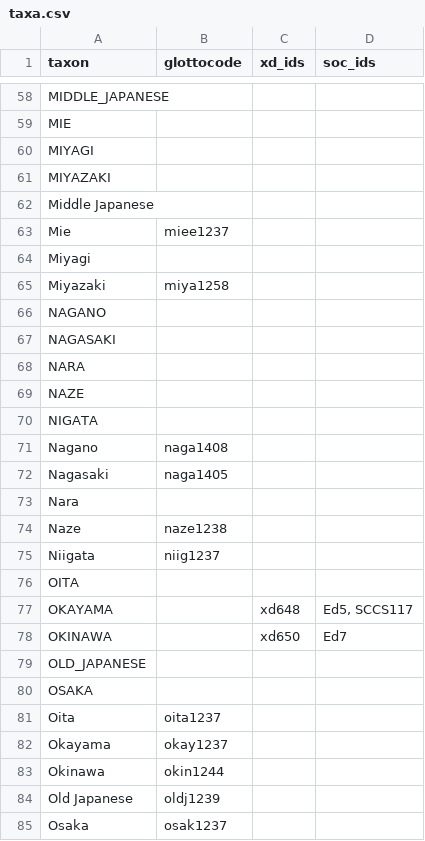
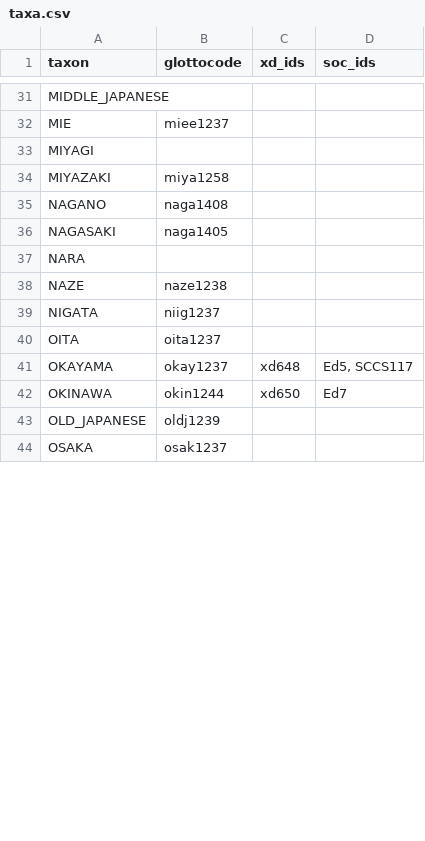
Before and after one commit to D-PLACE/dplace-data, a CSV file: phylogenies/lee_and_hasegawa2011/taxa.csv, drawn as a sheet; only a part is shown, gaps mark what is left out; removed rows and columns are numbered as before the commit, all else as after; the diff covers the shown part only; the diff names each change by its address in the sheet, - before the commit and + after, or states it on an @@ line.

```diff
--- a/phylogenies/lee_and_hasegawa2011/taxa.csv
+++ b/phylogenies/lee_and_hasegawa2011/taxa.csv
-B32 (glottocode): (empty)
+B32 (glottocode): miee1237
-B34 (glottocode): (empty)
+B34 (glottocode): miya1258
-row 62: Middle Japanese
-row 63: Mie | miee1237
-row 64: Miyagi
-row 65: Miyazaki | miya1258
-B35 (glottocode): (empty)
+B35 (glottocode): naga1408
-B36 (glottocode): (empty)
+B36 (glottocode): naga1405
-B38 (glottocode): (empty)
+B38 (glottocode): naze1238
-B39 (glottocode): (empty)
+B39 (glottocode): niig1237
-row 71: Nagano | naga1408
-row 72: Nagasaki | naga1405
-row 73: Nara
-row 74: Naze | naze1238
-row 75: Niigata | niig1237
-B40 (glottocode): (empty)
+B40 (glottocode): oita1237
-B41 (glottocode): (empty)
+B41 (glottocode): okay1237
-B42 (glottocode): (empty)
+B42 (glottocode): okin1244
-B43 (glottocode): (empty)
+B43 (glottocode): oldj1239
-B44 (glottocode): (empty)
+B44 (glottocode): osak1237
-row 81: Oita | oita1237
-row 82: Okayama | okay1237
-row 83: Okinawa | okin1244
-row 84: Old Japanese | oldj1239
-row 85: Osaka | osak1237
```
Also changed, not shown: 1 added row, 45 removed rows and 33 edited cells elsewhere in this file.
